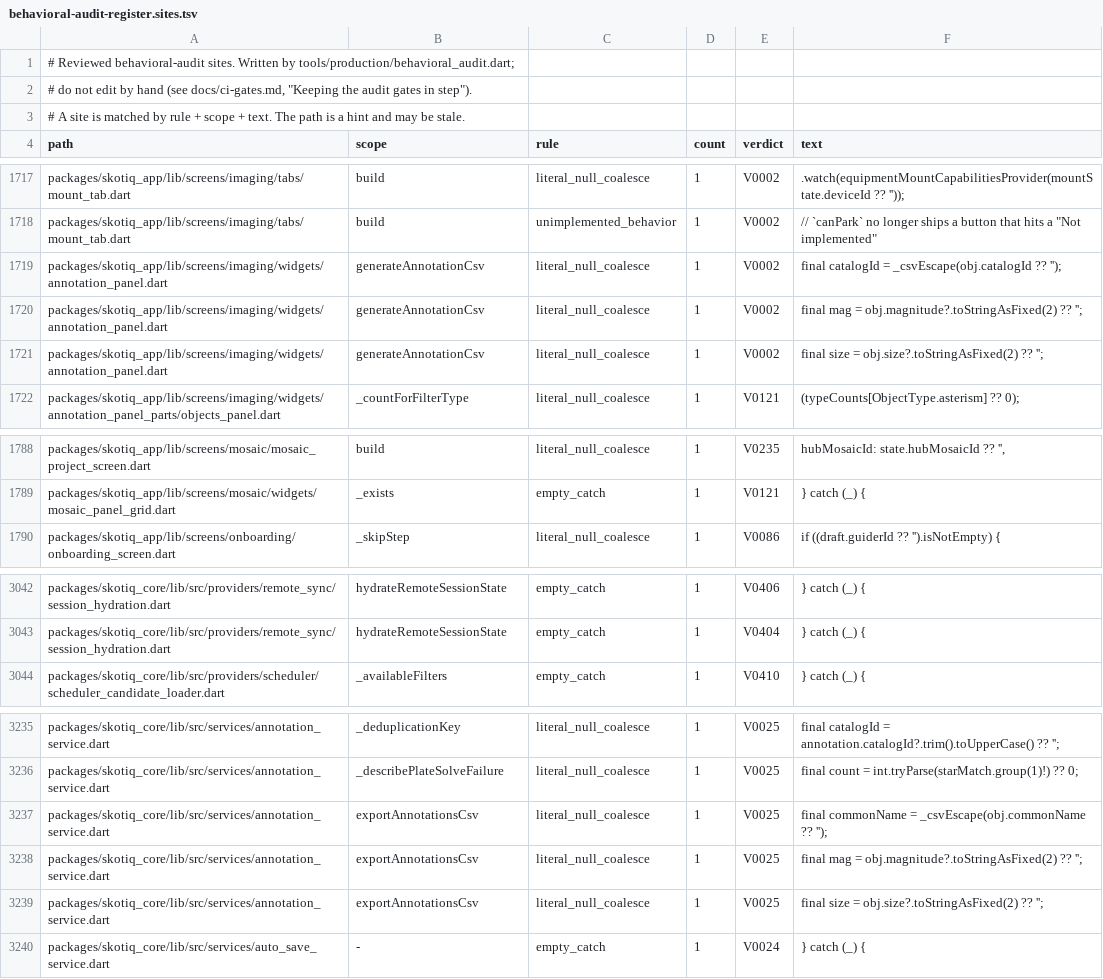
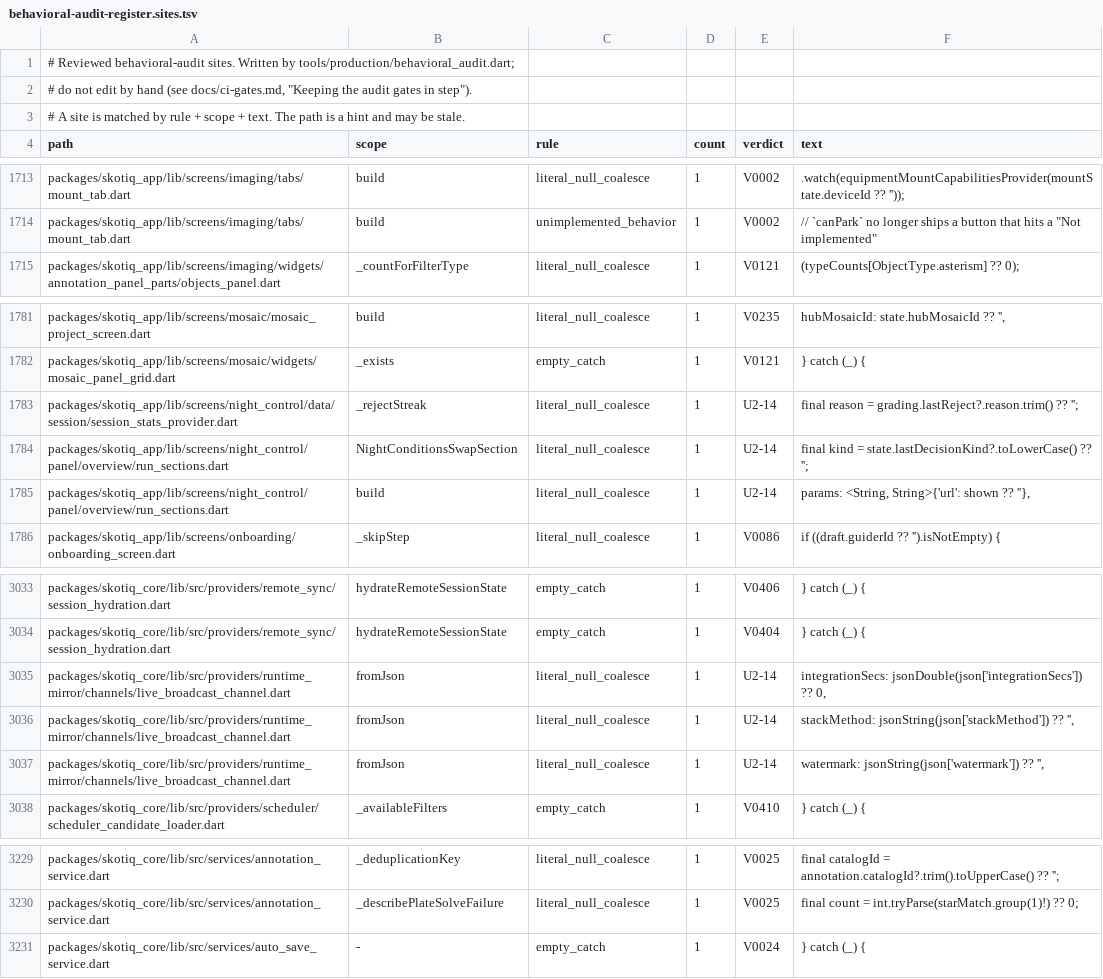
Before and after one commit to Scdouglas1999/Skotiq, a TSV file: docs/production-readiness/behavioral-audit-register.sites.tsv, drawn as a sheet; only a part is shown, gaps mark what is left out; removed rows and columns are numbered as before the commit, all else as after; the diff covers the shown part only; the diff names each change by its address in the sheet, - before the commit and + after, or states it on an @@ line.

Commit message:
Record the run-panel and broadcast mirror sites in the audit registers

```diff
--- a/docs/production-readiness/behavioral-audit-register.sites.tsv
+++ b/docs/production-readiness/behavioral-audit-register.sites.tsv
-row 1719: packages/skotiq_app/lib/screens/imaging/widgets/annotation_panel.dart | generateAnnotationCsv | literal_null_coalesce | 1 | V0002 | final catalogId = _csvEscape(obj.catalogId ?? '');
-row 1720: packages/skotiq_app/lib/screens/imaging/widgets/annotation_panel.dart | generateAnnotationCsv | literal_null_coalesce | 1 | V0002 | final mag = obj.magnitude?.toStringAsFixed(2) ?? '';
-row 1721: packages/skotiq_app/lib/screens/imaging/widgets/annotation_panel.dart | generateAnnotationCsv | literal_null_coalesce | 1 | V0002 | final size = obj.size?.toStringAsFixed(2) ?? '';
+row 1783: packages/skotiq_app/lib/screens/night_control/data/session/session_stats_provider.dart | _rejectStreak | literal_null_coalesce | 1 | U2-14 | final reason = grading.lastReject?.reason.trim() ?? '';
+row 1784: packages/skotiq_app/lib/screens/night_control/panel/overview/run_sections.dart | NightConditionsSwapSection | literal_null_coalesce | 1 | U2-14 | final kind = state.lastDecisionKind?.toLowerCase() ?? '';
+row 1785: packages/skotiq_app/lib/screens/night_control/panel/overview/run_sections.dart | build | literal_null_coalesce | 1 | U2-14 | params: <String, String>{'url': shown ?? ''},
+row 3035: packages/skotiq_core/lib/src/providers/runtime_mirror/channels/live_broadcast_channel.dart | fromJson | literal_null_coalesce | 1 | U2-14 | integrationSecs: jsonDouble(json['integrationSecs']) ?? 0,
+row 3036: packages/skotiq_core/lib/src/providers/runtime_mirror/channels/live_broadcast_channel.dart | fromJson | literal_null_coalesce | 1 | U2-14 | stackMethod: jsonString(json['stackMethod']) ?? '',
+row 3037: packages/skotiq_core/lib/src/providers/runtime_mirror/channels/live_broadcast_channel.dart | fromJson | literal_null_coalesce | 1 | U2-14 | watermark: jsonString(json['watermark']) ?? '',
-row 3237: packages/skotiq_core/lib/src/services/annotation_service.dart | exportAnnotationsCsv | literal_null_coalesce | 1 | V0025 | final commonName = _csvEscape(obj.commonName ?? '');
-row 3238: packages/skotiq_core/lib/src/services/annotation_service.dart | exportAnnotationsCsv | literal_null_coalesce | 1 | V0025 | final mag = obj.magnitude?.toStringAsFixed(2) ?? '';
-row 3239: packages/skotiq_core/lib/src/services/annotation_service.dart | exportAnnotationsCsv | literal_null_coalesce | 1 | V0025 | final size = obj.size?.toStringAsFixed(2) ?? '';
```
Also changed, not shown: 9 removed rows and 1 edited cell elsewhere in this file, 2 other files.
